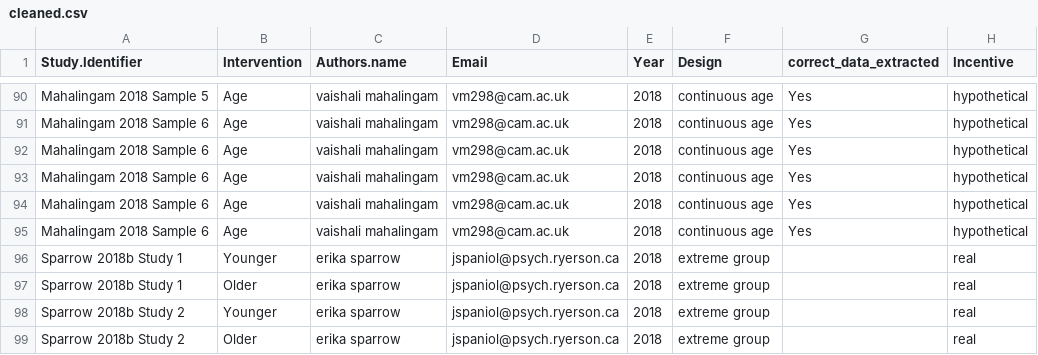
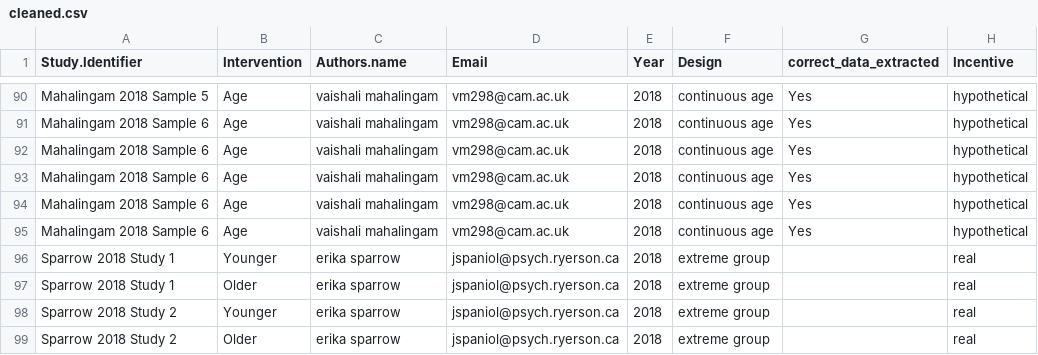
Before and after one commit to klsea/time_prefs_meta, a CSV file: output/cleaned.csv, drawn as a sheet; only a part is shown, gaps mark what is left out; the diff names each change by its address in the sheet, - before the commit and + after, or states it on an @@ line.

Commit message:
Fix Sparrow 2018 name

```diff
--- a/output/cleaned.csv
+++ b/output/cleaned.csv
-A96:A97 (Study.Identifier): Sparrow 2018b Study 1
+A96:A97 (Study.Identifier): Sparrow 2018 Study 1
-A98:A99 (Study.Identifier): Sparrow 2018b Study 2
+A98:A99 (Study.Identifier): Sparrow 2018 Study 2
```
Also changed, not shown: 3 other files.
